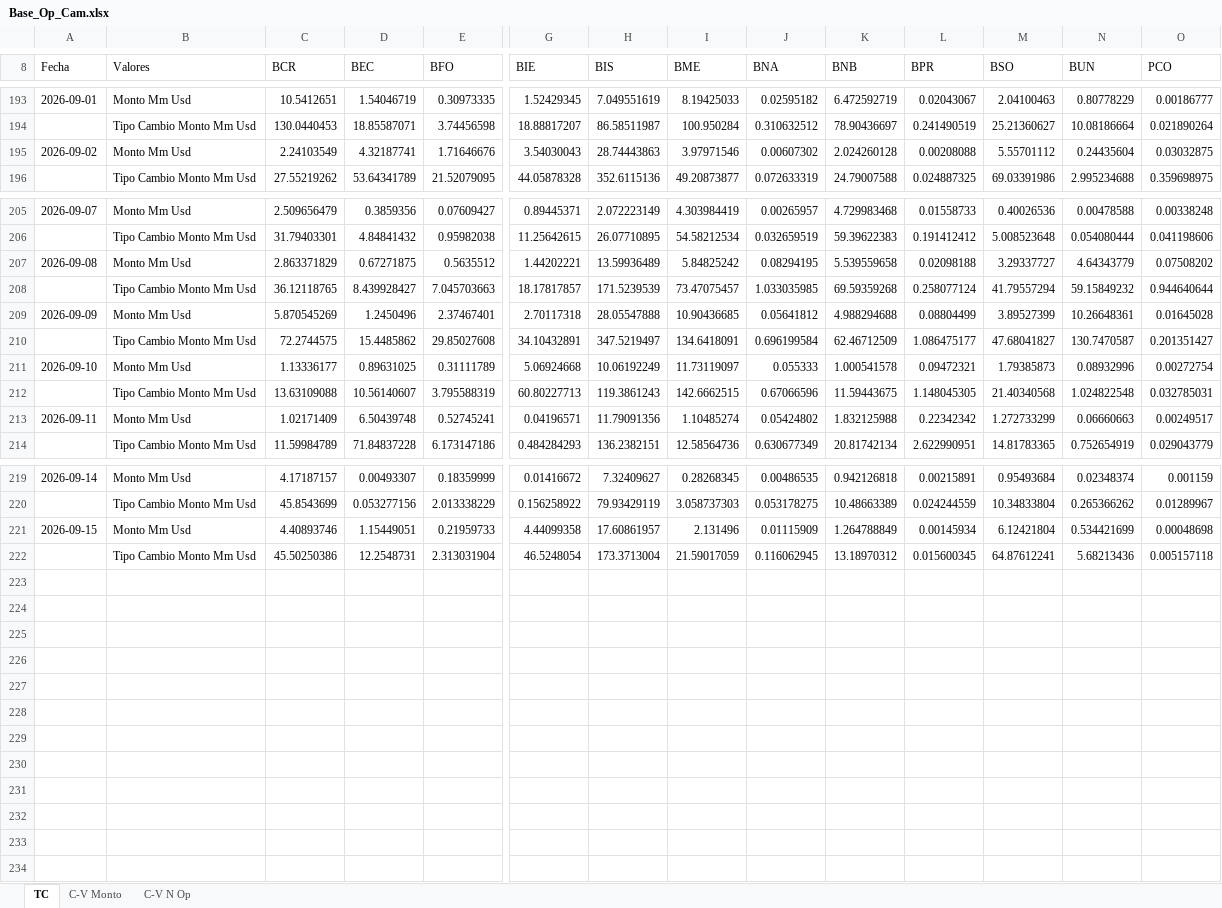
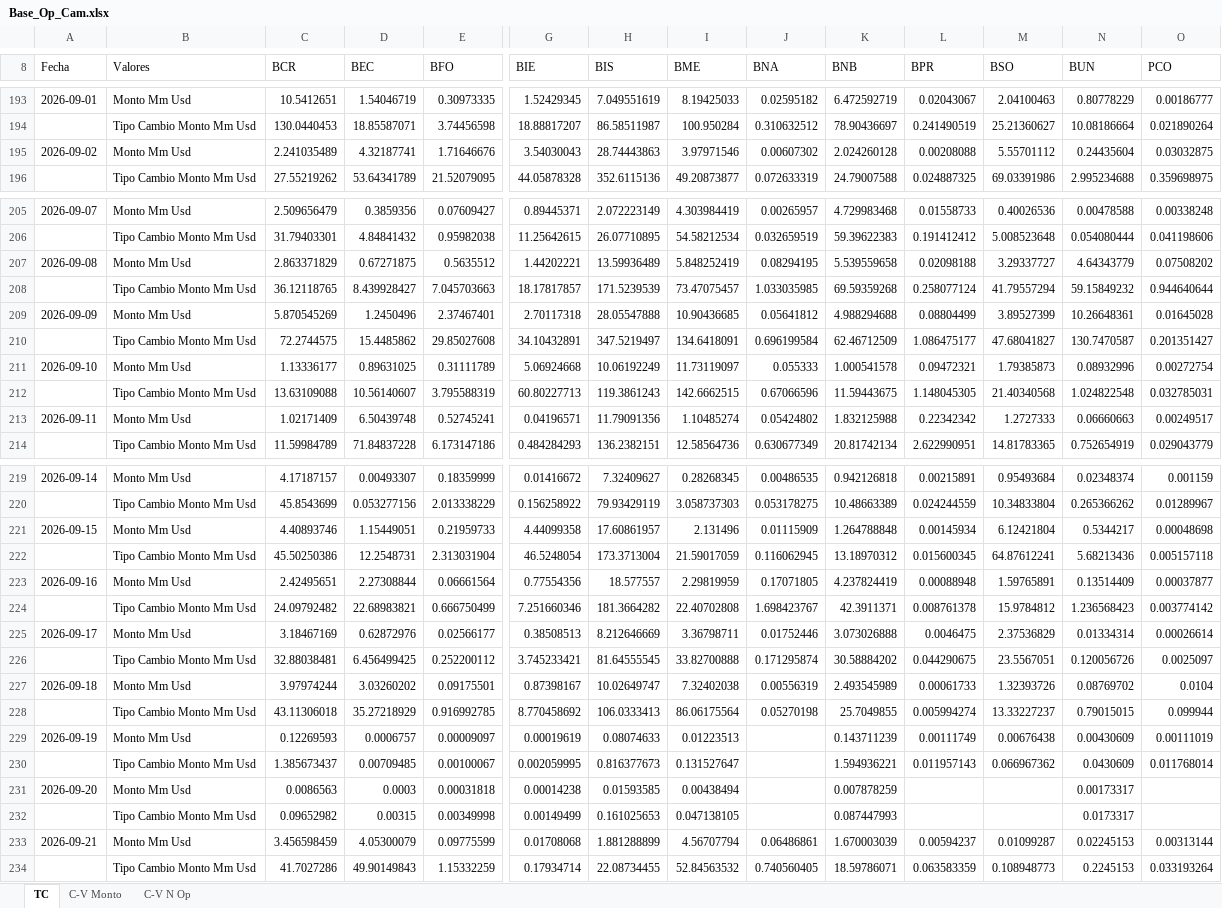
Before and after one commit to garni10/Mercado-Cambiario-y-Liquidez, an Excel workbook: data/Base_Op_Cam.xlsx, sheet TC, drawn as a sheet; only a part is shown, gaps mark what is left out; values as stored, in another font and other column widths than the file's, no borders; rows hold the shown columns only; the diff names each change by its address in the sheet, - before the commit and + after, or states it on an @@ line.

```diff
--- a/data/Base_Op_Cam.xlsx (sheet TC)
+++ b/data/Base_Op_Cam.xlsx (sheet TC)
-C195 (BCR): 2.24103549
+C195 (BCR): 2.241035489
-I207 (BME): 5.84825242
+I207 (BME): 5.848252419
-M213 (BSO): 1.272733299
+M213 (BSO): 1.2727333
-K221 (BNB): 1.264788849
+K221 (BNB): 1.264788848
-N221 (BUN): 0.534421699
+N221 (BUN): 0.5344217
+row 223: 2026-09-16 | Monto Mm Usd | 2.42495651 | 2.27308844 | 0.06661564 | 0.77554356 | 18.577557 | 2.29819959 | 0.17071805 | 4.237824419 | 0.00088948 | 1.59765891 | 0.13514409 | 0.00037877
+row 224:  | Tipo Cambio Monto Mm Usd | 24.09792482 | 22.68983821 | 0.666750499 | 7.251660346 | 181.3664282 | 22.40702808 | 1.698423767 | 42.3911371 | 0.008761378 | 15.9784812 | 1.236568423 | 0.003774142
+row 225: 2026-09-17 | Monto Mm Usd | 3.18467169 | 0.62872976 | 0.02566177 | 0.38508513 | 8.212646669 | 3.36798711 | 0.01752446 | 3.073026888 | 0.0046475 | 2.37536829 | 0.01334314 | 0.00026614
+row 226:  | Tipo Cambio Monto Mm Usd | 32.88038481 | 6.456499425 | 0.252200112 | 3.745233421 | 81.64555545 | 33.82700888 | 0.171295874 | 30.58884202 | 0.044290675 | 23.5567051 | 0.120056726 | 0.0025097
+row 227: 2026-09-18 | Monto Mm Usd | 3.97974244 | 3.03260202 | 0.09175501 | 0.87398167 | 10.02649747 | 7.32402038 | 0.00556319 | 2.493545989 | 0.00061733 | 1.32393726 | 0.08769702 | 0.0104
+row 228:  | Tipo Cambio Monto Mm Usd | 43.11306018 | 35.27218929 | 0.916992785 | 8.770458692 | 106.0333413 | 86.06175564 | 0.05270198 | 25.7049855 | 0.005994274 | 13.33227237 | 0.79015015 | 0.099944
+row 229: 2026-09-19 | Monto Mm Usd | 0.12269593 | 0.0006757 | 0.00009097 | 0.00019619 | 0.08074633 | 0.01223513 |  | 0.143711239 | 0.00111749 | 0.00676438 | 0.00430609 | 0.00111019
+row 230:  | Tipo Cambio Monto Mm Usd | 1.385673437 | 0.00709485 | 0.00100067 | 0.002059995 | 0.816377673 | 0.131527647 |  | 1.594936221 | 0.011957143 | 0.066967362 | 0.0430609 | 0.011768014
+row 231: 2026-09-20 | Monto Mm Usd | 0.0086563 | 0.0003 | 0.00031818 | 0.00014238 | 0.01593585 | 0.00438494 |  | 0.007878259 |  |  | 0.00173317
+row 232:  | Tipo Cambio Monto Mm Usd | 0.09652982 | 0.00315 | 0.00349998 | 0.00149499 | 0.161025653 | 0.047138105 |  | 0.087447993 |  |  | 0.0173317
+row 233: 2026-09-21 | Monto Mm Usd | 3.456598459 | 4.05300079 | 0.09775599 | 0.01708068 | 1.881288899 | 4.56707794 | 0.06486861 | 1.670003039 | 0.00594237 | 0.01099287 | 0.02245153 | 0.00313144
+row 234:  | Tipo Cambio Monto Mm Usd | 41.7027286 | 49.90149843 | 1.15332259 | 0.17934714 | 22.08734455 | 52.84563532 | 0.740560405 | 18.59786071 | 0.063583359 | 0.108948773 | 0.2245153 | 0.033193264
```
Also changed, not shown: sheet C-V Monto, sheet C-V N Op, 1 other file.
